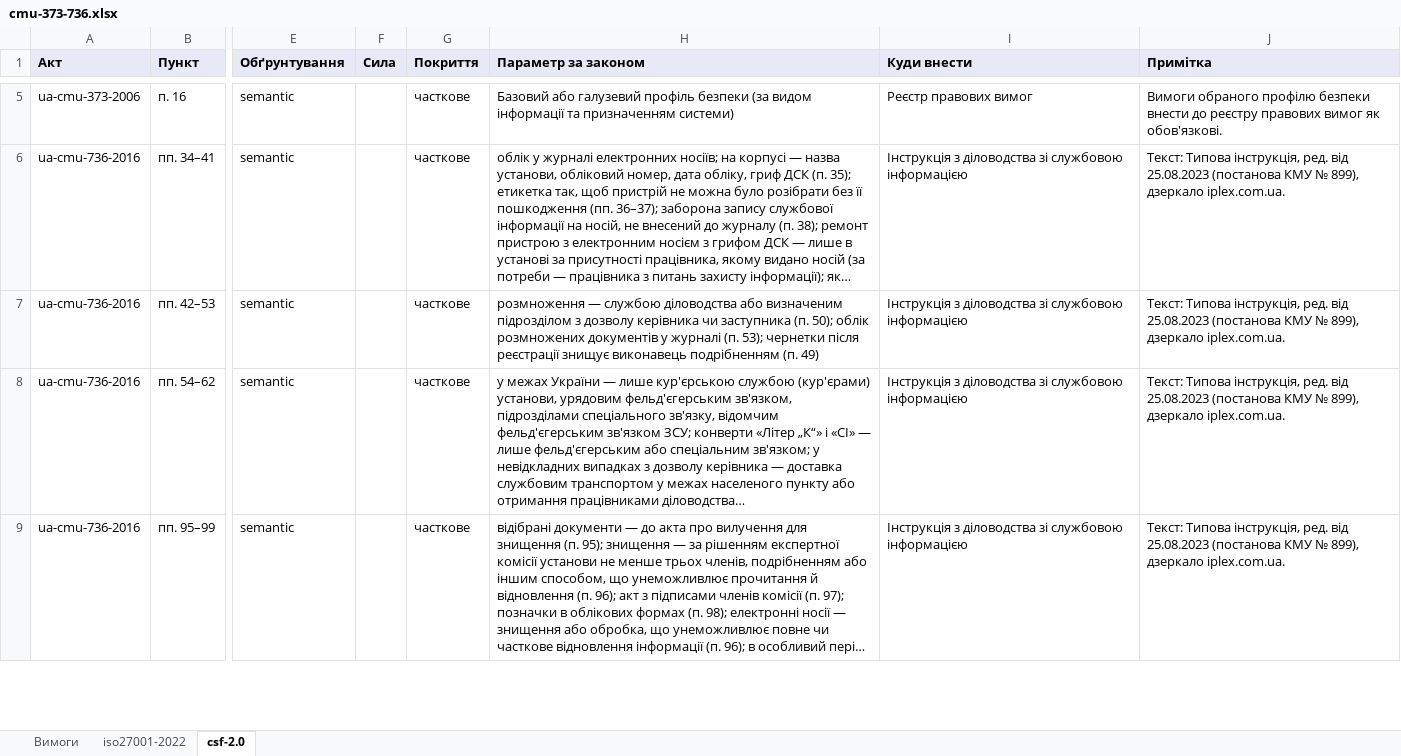
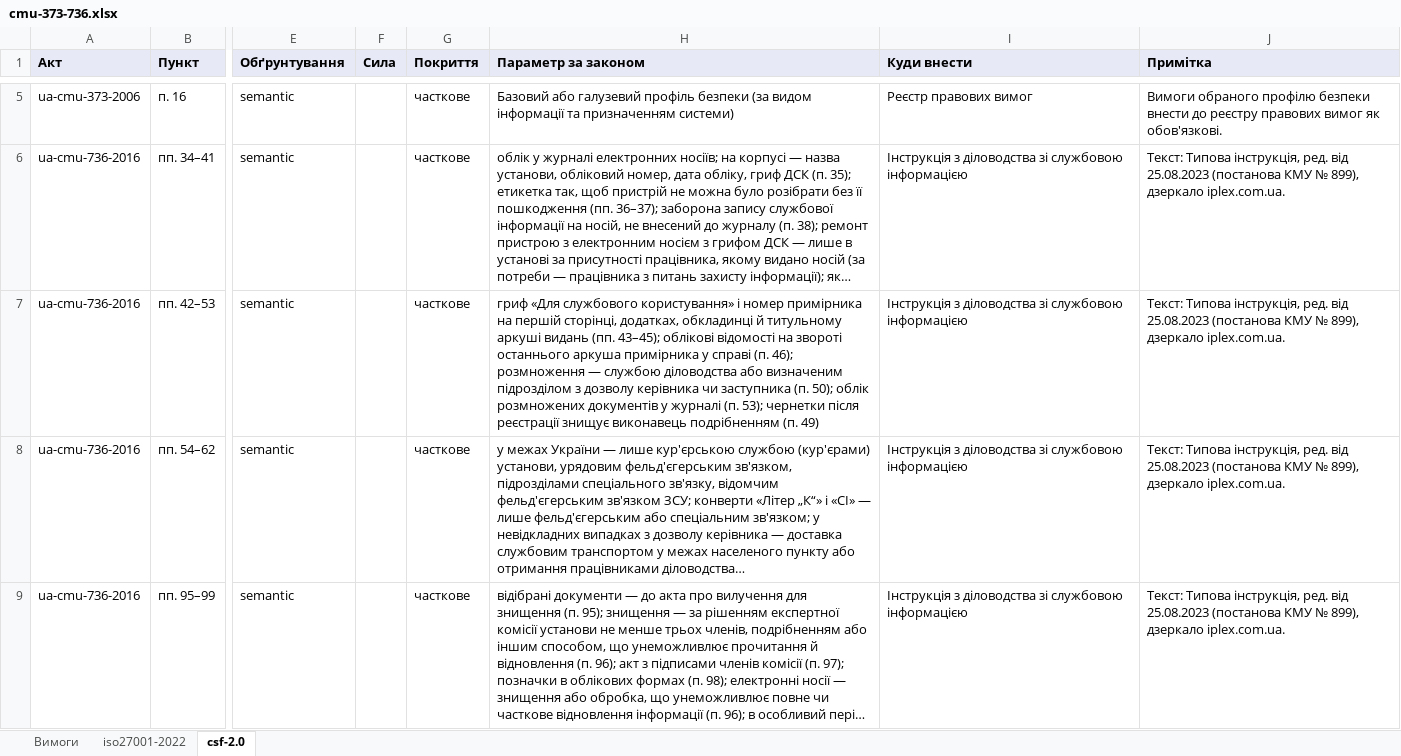
Before and after one commit to Ivan-Gokin/grc-foundation-ua, an Excel workbook: mappings/cmu-373-736.xlsx, sheet csf-2.0, drawn as a sheet; only a part is shown, gaps mark what is left out; long unchanged cells end in …; values as stored, in another font and other column widths than the file's, no borders; the diff covers the shown part only; the diff names each change by its address in the sheet, - before the commit and + after, or states it on an @@ line.

```diff
--- a/mappings/cmu-373-736.xlsx (sheet csf-2.0)
+++ b/mappings/cmu-373-736.xlsx (sheet csf-2.0)
-H7 (Параметр за законом): розмноження —…
+H7 (Параметр за законом): гриф «Для службового користування» і номер примірника на першій сторінці, додатках, обкладинці й титульному аркуші видань (пп. 43–45); облікові відомості на звороті останнього аркуша примірника у справі (п. 46); розмноження —…
```
Also changed, not shown: 7 added rows and 11 edited cells elsewhere in this sheet, sheet iso27001-2022, sheet Вимоги, mappings/law-80-94-vr.xlsx, mappings/nbu.xlsx, 1 other file.
